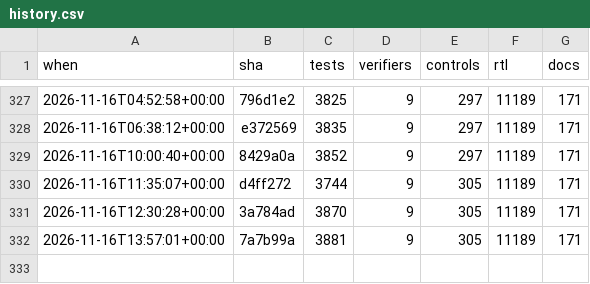
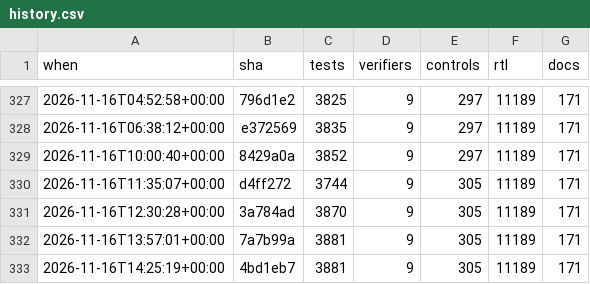
Before and after one commit to 2AMLogic/gf180-parasynth, a CSV file: docs/scorecard/history.csv, drawn as a sheet; only a part is shown, gaps mark what is left out; the diff names each change by its address in the sheet, - before the commit and + after, or states it on an @@ line.

```diff
--- a/docs/scorecard/history.csv
+++ b/docs/scorecard/history.csv
+row 333: 2026-11-16T14:25:19+00:00 | 4bd1eb7 | 3881 | 9 | 305 | 11189 | 171
```
Also changed, not shown: 2 other files.
